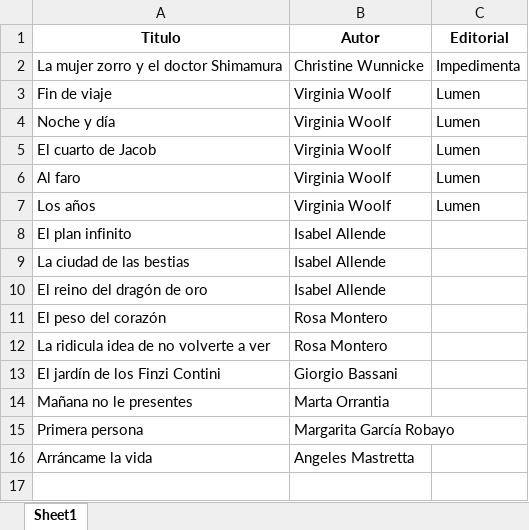
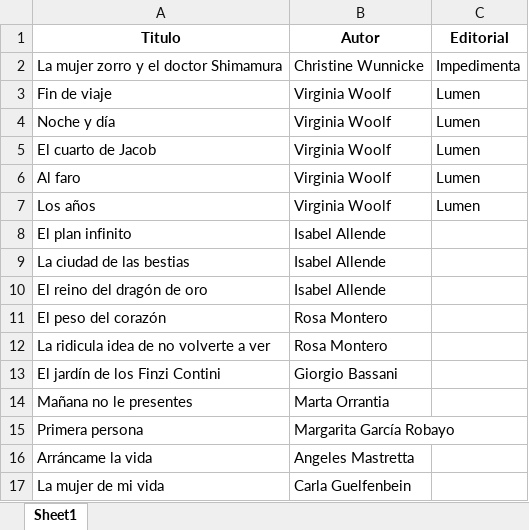
Before and after one commit to SantiagoFerreiraCampos/Biblioteca, an Excel workbook: data/nini/Wishlist.xlsx, sheet Sheet1, drawn as a sheet; values as stored, in another font and other column widths than the file's, no borders; the diff names each change by its address in the sheet, - before the commit and + after, or states it on an @@ line.

Commit message:
Added book to wishlist

```diff
--- a/data/nini/Wishlist.xlsx (sheet Sheet1)
+++ b/data/nini/Wishlist.xlsx (sheet Sheet1)
+row 17: La mujer de mi vida | Carla Guelfenbein
```
